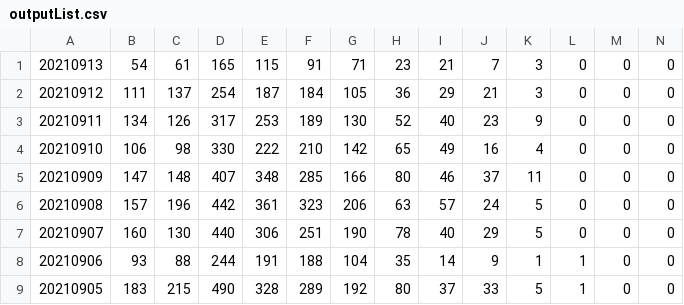
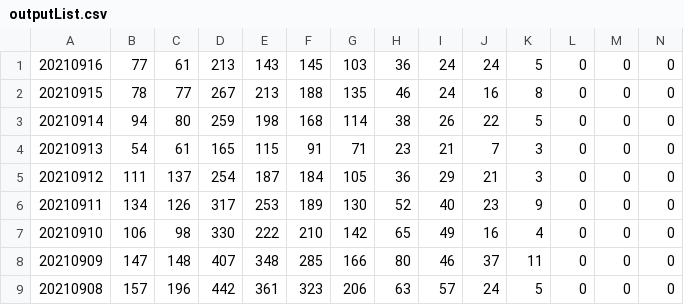
Before and after one commit to NearMugi/ReadCovid-19, a CSV file: node-red/work/list/outputList.csv, drawn as a sheet; only a part is shown; the shorter side is filled out with more unchanged rows; rows hold the shown columns only; the diff names each change by its address in the sheet, - before the commit and + after, or states it on an @@ line.

```diff
--- a/node-red/work/list/outputList.csv
+++ b/node-red/work/list/outputList.csv
+row 1: 20210916 | 77 | 61 | 213 | 143 | 145 | 103 | 36 | 24 | 24 | 5 | 0 | 0 | 0
+row 2: 20210915 | 78 | 77 | 267 | 213 | 188 | 135 | 46 | 24 | 16 | 8 | 0 | 0 | 0
+row 3: 20210914 | 94 | 80 | 259 | 198 | 168 | 114 | 38 | 26 | 22 | 5 | 0 | 0 | 0
```
Also changed, not shown: 13 other files.
